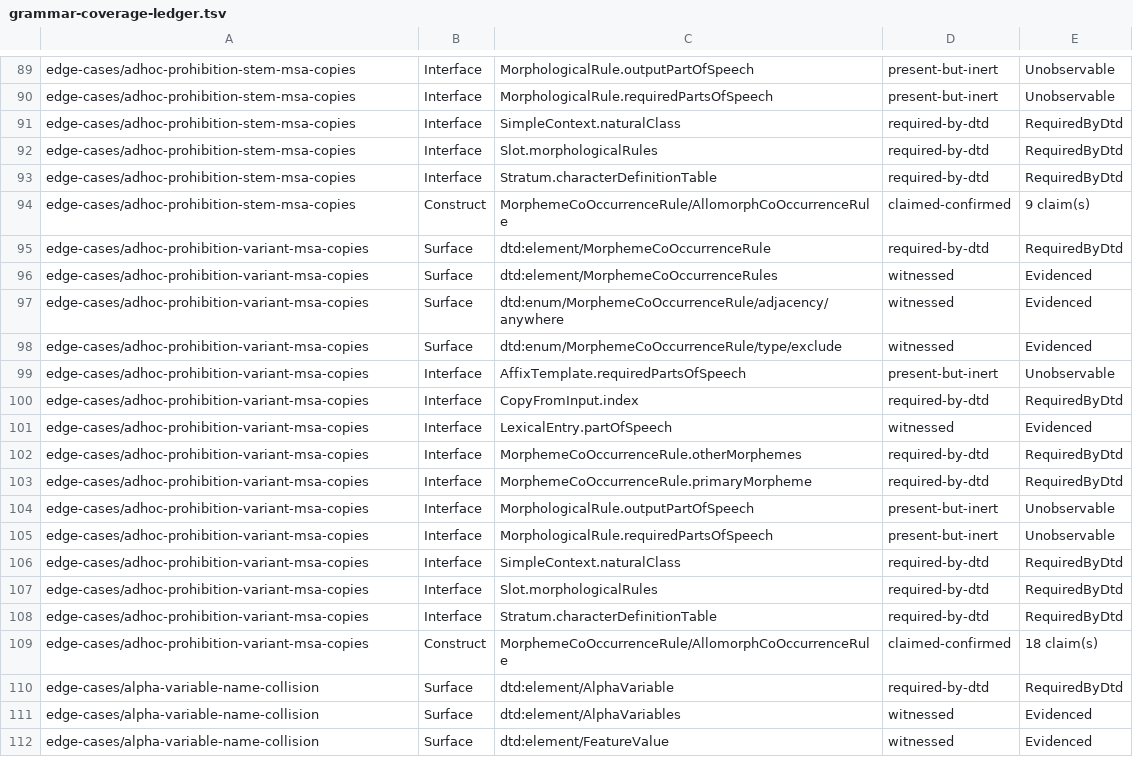
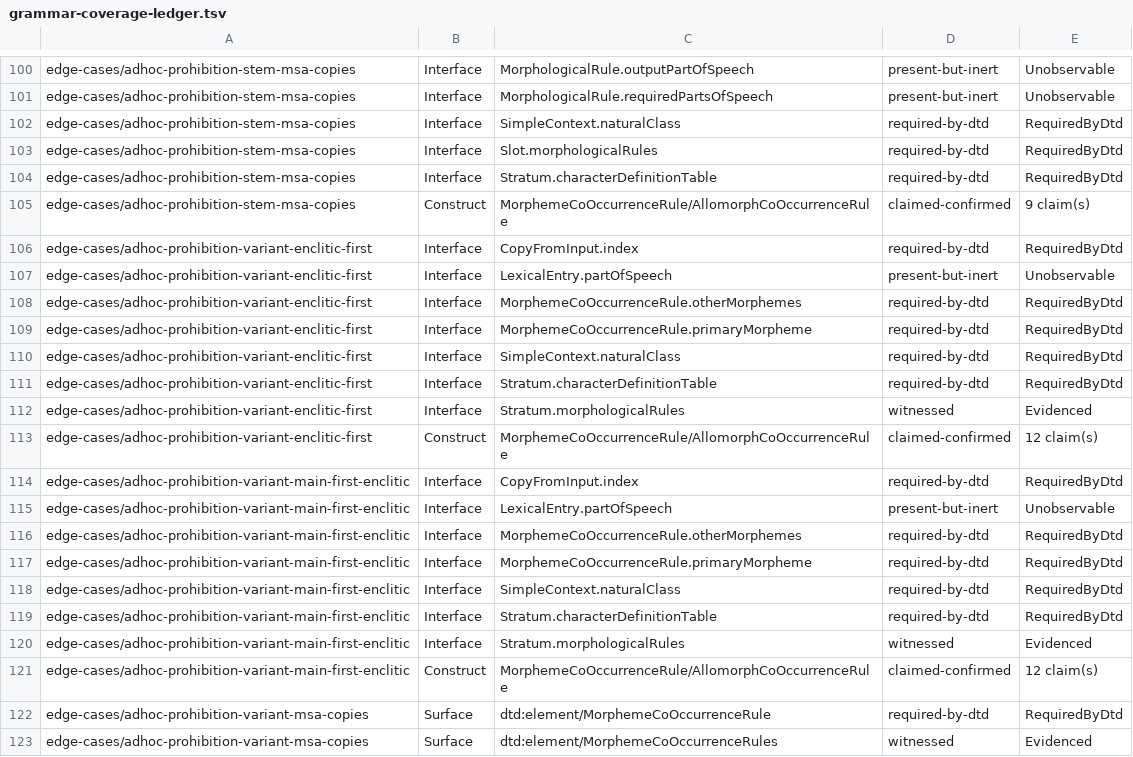
Before and after one commit to sillsdev/machine, a TSV file: conformance/grammar-coverage-ledger.tsv, drawn as a sheet; only a part is shown, gaps mark what is left out; the shorter side is filled out with more unchanged rows; the diff covers the shown part only.

```diff
--- a/conformance/grammar-coverage-ledger.tsv
+++ b/conformance/grammar-coverage-ledger.tsv
@@ -94,2 +105,18 @@ edge-cases/adhoc-prohibition-stem-msa-copies	Interface	Stratum.characterDefiniti
 edge-cases/adhoc-prohibition-stem-msa-copies	Construct	MorphemeCoOccurrenceRule/AllomorphCoOccurrenceRule	claimed-confirmed	9 claim(s)
+edge-cases/adhoc-prohibition-variant-enclitic-first	Interface	CopyFromInput.index	required-by-dtd	RequiredByDtd
+edge-cases/adhoc-prohibition-variant-enclitic-first	Interface	LexicalEntry.partOfSpeech	present-but-inert	Unobservable
+edge-cases/adhoc-prohibition-variant-enclitic-first	Interface	MorphemeCoOccurrenceRule.otherMorphemes	required-by-dtd	RequiredByDtd
+edge-cases/adhoc-prohibition-variant-enclitic-first	Interface	MorphemeCoOccurrenceRule.primaryMorpheme	required-by-dtd	RequiredByDtd
+edge-cases/adhoc-prohibition-variant-enclitic-first	Interface	SimpleContext.naturalClass	required-by-dtd	RequiredByDtd
+edge-cases/adhoc-prohibition-variant-enclitic-first	Interface	Stratum.characterDefinitionTable	required-by-dtd	RequiredByDtd
+edge-cases/adhoc-prohibition-variant-enclitic-first	Interface	Stratum.morphologicalRules	witnessed	Evidenced
+edge-cases/adhoc-prohibition-variant-enclitic-first	Construct	MorphemeCoOccurrenceRule/AllomorphCoOccurrenceRule	claimed-confirmed	12 claim(s)
+edge-cases/adhoc-prohibition-variant-main-first-enclitic	Interface	CopyFromInput.index	required-by-dtd	RequiredByDtd
+edge-cases/adhoc-prohibition-variant-main-first-enclitic	Interface	LexicalEntry.partOfSpeech	present-but-inert	Unobservable
+edge-cases/adhoc-prohibition-variant-main-first-enclitic	Interface	MorphemeCoOccurrenceRule.otherMorphemes	required-by-dtd	RequiredByDtd
+edge-cases/adhoc-prohibition-variant-main-first-enclitic	Interface	MorphemeCoOccurrenceRule.primaryMorpheme	required-by-dtd	RequiredByDtd
+edge-cases/adhoc-prohibition-variant-main-first-enclitic	Interface	SimpleContext.naturalClass	required-by-dtd	RequiredByDtd
+edge-cases/adhoc-prohibition-variant-main-first-enclitic	Interface	Stratum.characterDefinitionTable	required-by-dtd	RequiredByDtd
+edge-cases/adhoc-prohibition-variant-main-first-enclitic	Interface	Stratum.morphologicalRules	witnessed	Evidenced
+edge-cases/adhoc-prohibition-variant-main-first-enclitic	Construct	MorphemeCoOccurrenceRule/AllomorphCoOccurrenceRule	claimed-confirmed	12 claim(s)
 edge-cases/adhoc-prohibition-variant-msa-copies	Surface	dtd:element/MorphemeCoOccurrenceRule	required-by-dtd	RequiredByDtd
```
Also changed, not shown: 11 added rows elsewhere in this file, conformance/construct-claim-corroboration.tsv, conformance/coverage.csv, 43 other files.
